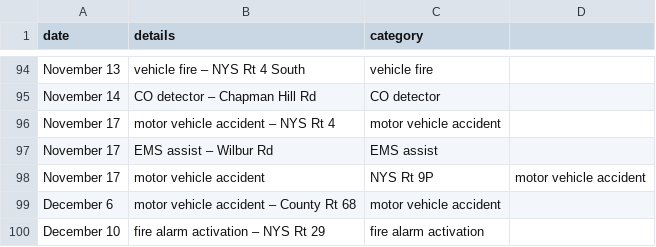
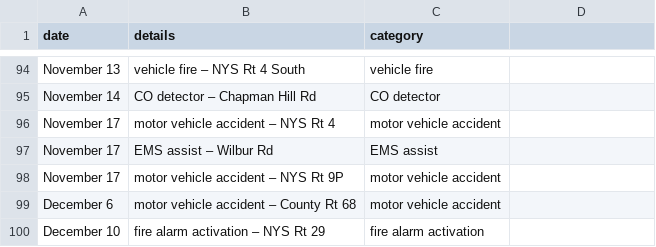
Before and after one commit to qsfd/qsfd.com, a CSV file: _data/alarms.csv, drawn as a sheet; only a part is shown, gaps mark what is left out.

Commit message:
Update alarm with extra comma

```diff
--- a/_data/alarms.csv
+++ b/_data/alarms.csv
@@ -97,3 +97,3 @@ November 17,motor vehicle accident – NYS Rt 4,motor vehicle accident
 November 17,EMS assist – Wilbur Rd,EMS assist
-November 17,motor vehicle accident,NYS Rt 9P,motor vehicle accident
+November 17,motor vehicle accident – NYS Rt 9P,motor vehicle accident
 December 6,motor vehicle accident – County Rt 68,motor vehicle accident
```
